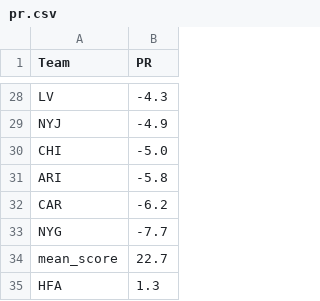
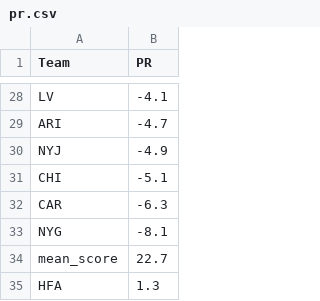
Before and after one commit to ChristopherDavisUCI/NFL2023-Simulation, a CSV file: data/pr.csv, drawn as a sheet; only a part is shown, gaps mark what is left out; removed rows and columns are numbered as before the commit, all else as after; the diff covers the shown part only; the diff names each change by its address in the sheet, - before the commit and + after, or states it on an @@ line.

```diff
--- a/data/pr.csv
+++ b/data/pr.csv
-B28 (PR): -4.3
+B28 (PR): -4.1
+row 29: ARI | -4.7
-B31 (PR): -5.0
+B31 (PR): -5.1
-row 31: ARI | -5.8
-B32 (PR): -6.2
+B32 (PR): -6.3
-B33 (PR): -7.7
+B33 (PR): -8.1
```
Also changed, not shown: 9 added rows, 9 removed rows and 16 edited cells elsewhere in this file, schedules/schedule23.csv, 5 other files.
